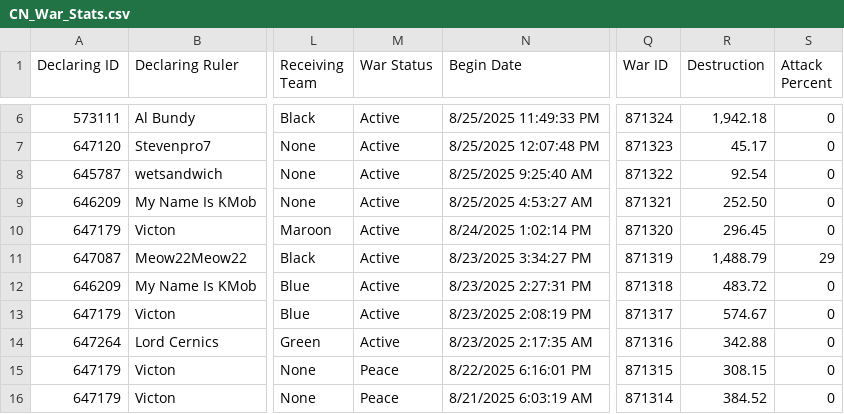
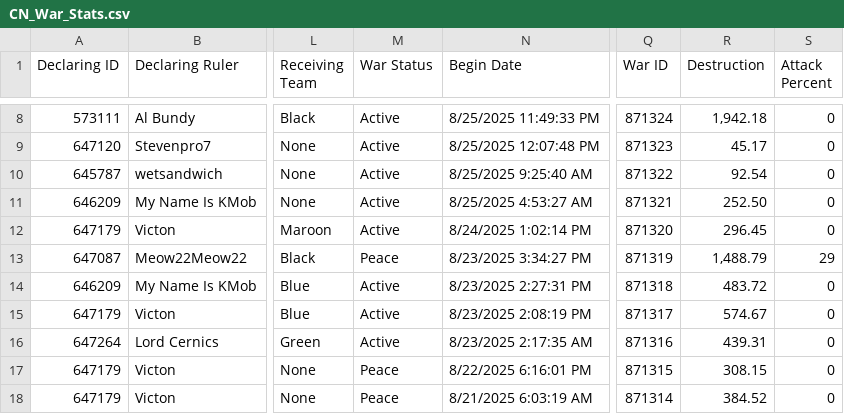
Before and after one commit to oh-ari/oh-ari.github.io, a CSV file: daily/CN_War_Stats.csv, drawn as a sheet; only a part is shown, gaps mark what is left out; addresses are those after the commit; the diff covers the shown part only; the diff names each change by its address in the sheet, - before the commit and + after, or states it on an @@ line.

```diff
--- a/daily/CN_War_Stats.csv
+++ b/daily/CN_War_Stats.csv
-M13 (War Status): Active
+M13 (War Status): Peace
-R16 (Destruction): 342.88
+R16 (Destruction): 439.31
```
Also changed, not shown: 2 added rows and 7 edited cells elsewhere in this file, daily/CN_Alliance_Stats.csv, daily/CN_Foreign_Aid.csv, 3 other files.
